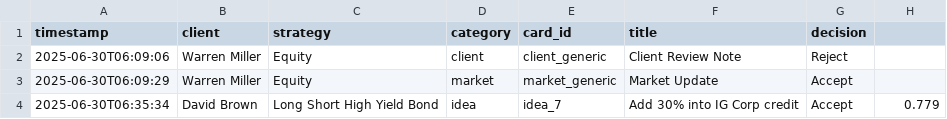
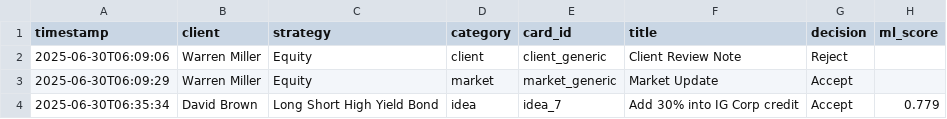
Before and after one commit to ScottMorgan85/gaia-fin-studio, a CSV file: data/rec_log.csv, drawn as a sheet; the diff names each change by its address in the sheet, - before the commit and + after, or states it on an @@ line.

```diff
--- a/data/rec_log.csv
+++ b/data/rec_log.csv
-H1: (empty)
+H1: ml_score
```
Also changed, not shown: 1 other file.
